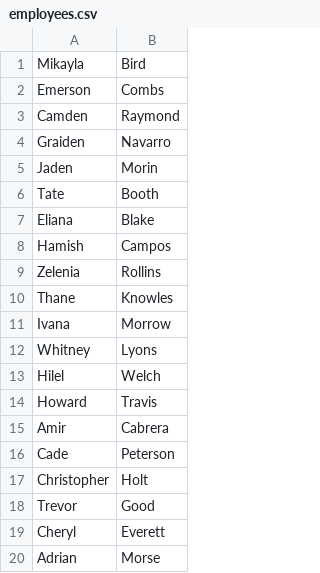
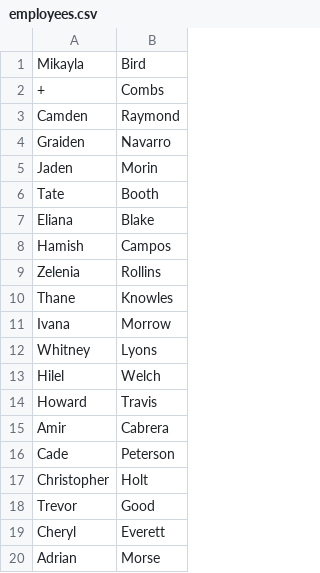
Before and after one commit to miniblackcat/sql, a CSV file: employees.csv, drawn as a sheet.

```diff
--- a/employees.csv
+++ b/employees.csv
@@ -1,3 +1,3 @@
 Mikayla,Bird
-Emerson,Combs
++,Combs
 Camden,Raymond
```
Also changed, not shown: 6 other files.
